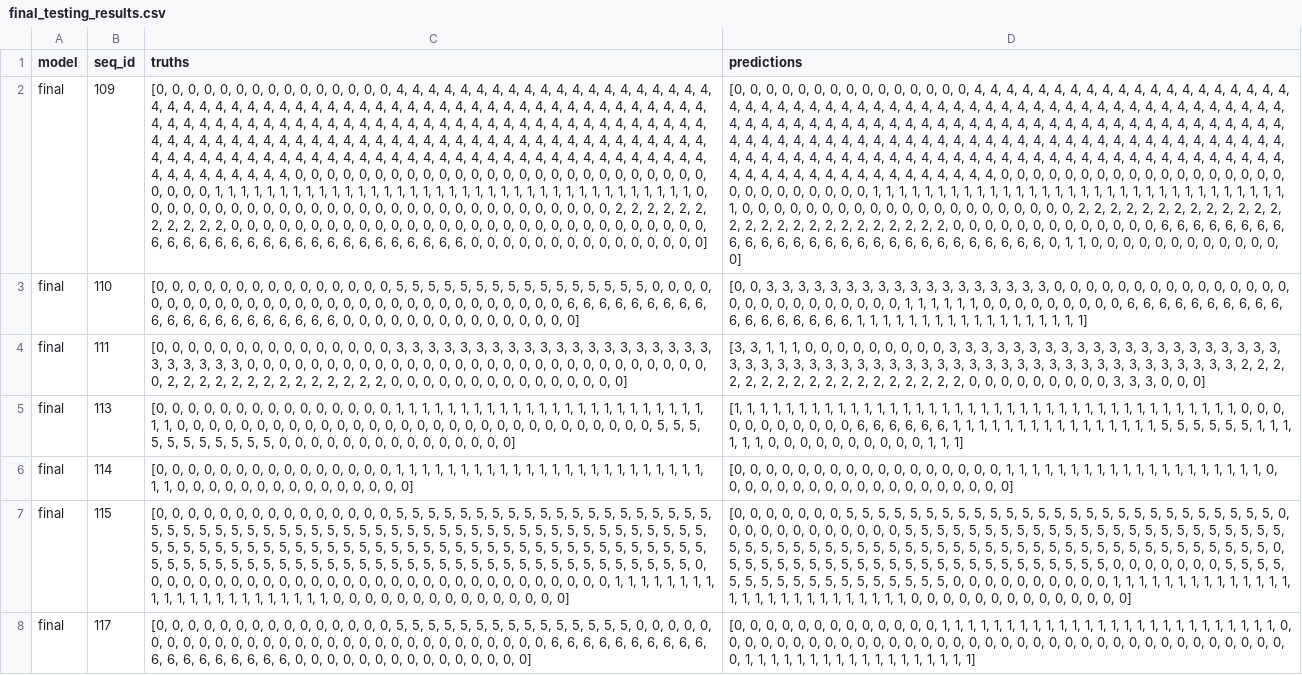
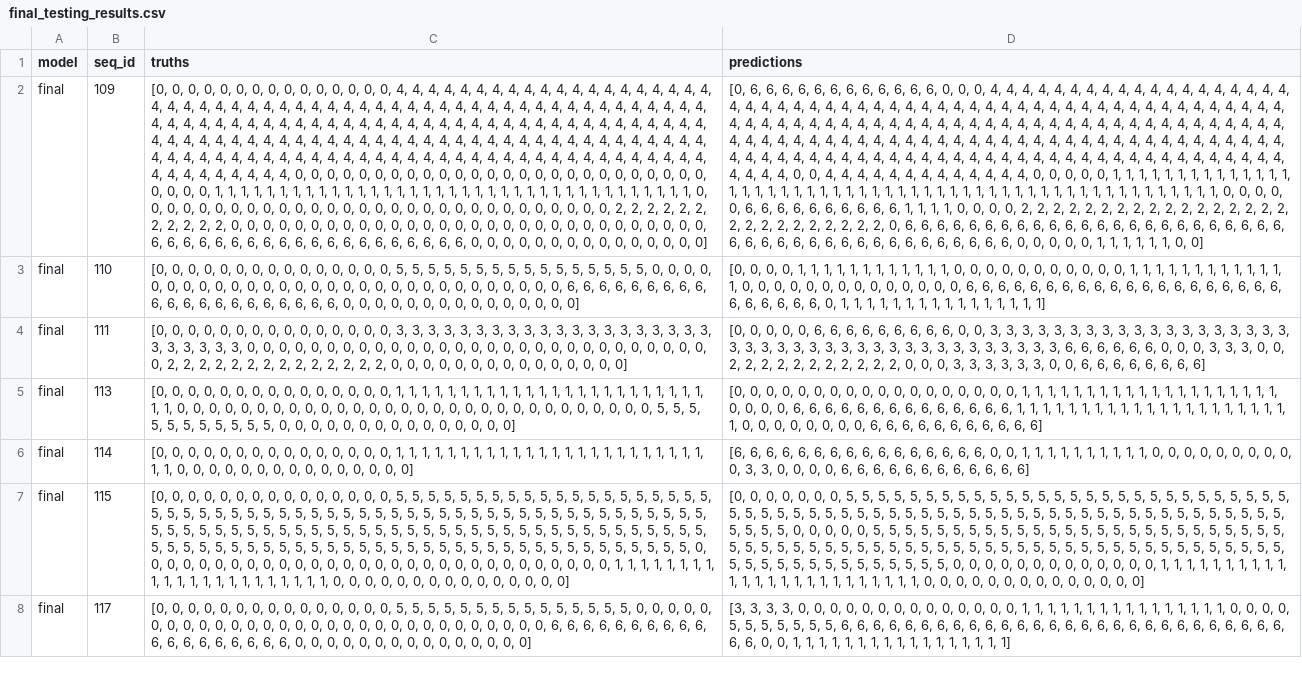
Before and after one commit to Tanimal19/gtcn_gesture_recognition, a CSV file: final_testing_results.csv, drawn as a sheet; only a part is shown; the diff covers the shown part only; the diff names each change by its address in the sheet, - before the commit and + after, or states it on an @@ line.

```diff
--- a/final_testing_results.csv
+++ b/final_testing_results.csv
-D2 (predictions): [0, 0, 0, 0, 0, 0, 0, 0, 0, 0, 0, 0, 0, 0, 0, 4, 4, 4, 4, 4, 4, 4, 4, 4, 4, 4, 4, 4, 4, 4, 4, 4, 4, 4, 4, 4, 4, 4, 4, 4, 4, 4, 4, 4, 4, 4, 4, 4, 4, 4, 4, 4, 4, 4, 4, 4, 4, 4, 4, 4, 4, 4, 4, 4, 4, 4, 4, 4, 4, 4, 4, 4, 4, 4, 4, 4, 4, 4, 4, 4, 4, 4, 4, 4, 4, 4, 4, 4, 4, 4, 4, 4, 4, 4, 4, 4, 4, 4, 4, 4, 4, 4, 4, 4, 4, 4, 4, 4, 4, 4, 4, 4, 4, 4, 4, 4, 4, 4, 4, 4, 4, 4, 4, 4, 4, 4, 4, 4, 4, 4, 4, 4, 4, 4, 4, 4, 4, 4, 4, 4, 4, 4, 4, 4, 4, 4, 4, 4, 4, 4, 4, 4, 4, 4, 4, 4, 4, 4, 4, 4, 4, 4, 4, 4, 4, 4, 4, 4, 4, 4, 4, 4, 4, 4, 4, 4, 4, 4, 4, 4, 4, 4, 4, 4, 4, 4, 4, 4, 4, 4, 4, 4, 0, 0, 0, 0, 0, 0, 0, 0, 0, 0, 0, 0, 0, 0, 0, 0, 0, 0, 0, 0, 0, 0, 0, 0, 0, 0, 0, 1, 1, 1, 1, 1, 1, 1, 1, 1, 1, 1, 1, 1, 1, 1, 1, 1, 1, 1, 1, 1, 1, 1, 1, 1, 1, 1, 1, 1, 1, 1, 1, 1, 0, 0, 0, 0, 0, 0, 0, 0, 0, 0, 0, 0, 0, 0, 0, 0, 0, 0, 0, 0, 0, 2, 2, 2, 2, 2, 2, 2, 2, 2, 2, 2, 2, 2, 2, 2, 2, 2, 2, 2, 2, 2, 2, 2, 2, 2, 2, 2, 0, 0, 0, 0, 0, 0, 0, 0, 0, 0, 0, 0, 0, 6, 6, 6, 6, 6, 6, 6, 6, 6, 6, 6, 6, 6, 6, 6, 6, 6, 6, 6, 6, 6, 6, 6, 6, 6, 6, 6, 6, 0, 1, 1, 0, 0, 0, 0, 0, 0, 0, 0, 0, 0, 0, 0, 0]
+D2 (predictions): [0, 6, 6, 6, 6, 6, 6, 6, 6, 6, 6, 6, 6, 0, 0, 0, 4, 4, 4, 4, 4, 4, 4, 4, 4, 4, 4, 4, 4, 4, 4, 4, 4, 4, 4, 4, 4, 4, 4, 4, 4, 4, 4, 4, 4, 4, 4, 4, 4, 4, 4, 4, 4, 4, 4, 4, 4, 4, 4, 4, 4, 4, 4, 4, 4, 4, 4, 4, 4, 4, 4, 4, 4, 4, 4, 4, 4, 4, 4, 4, 4, 4, 4, 4, 4, 4, 4, 4, 4, 4, 4, 4, 4, 4, 4, 4, 4, 4, 4, 4, 4, 4, 4, 4, 4, 4, 4, 4, 4, 4, 4, 4, 4, 4, 4, 4, 4, 4, 4, 4, 4, 4, 4, 4, 4, 4, 4, 4, 4, 4, 4, 4, 4, 4, 4, 4, 4, 4, 4, 4, 4, 4, 4, 4, 4, 4, 4, 4, 4, 4, 4, 4, 4, 4, 4, 4, 4, 4, 4, 4, 4, 4, 4, 4, 4, 4, 4, 4, 4, 4, 4, 4, 4, 4, 4, 4, 4, 4, 4, 0, 0, 4, 4, 4, 4, 4, 4, 4, 4, 4, 4, 4, 4, 4, 0, 0, 0, 0, 0, 1, 1, 1, 1, 1, 1, 1, 1, 1, 1, 1, 1, 1, 1, 1, 1, 1, 1, 1, 1, 1, 1, 1, 1, 1, 1, 1, 1, 1, 1, 1, 1, 1, 1, 1, 1, 1, 1, 1, 1, 1, 1, 1, 1, 1, 1, 1, 1, 1, 1, 1, 1, 0, 0, 0, 0, 0, 6, 6, 6, 6, 6, 6, 6, 6, 6, 6, 1, 1, 1, 1, 0, 0, 0, 0, 2, 2, 2, 2, 2, 2, 2, 2, 2, 2, 2, 2, 2, 2, 2, 2, 2, 2, 2, 2, 2, 2, 2, 2, 2, 2, 2, 0, 6, 6, 6, 6, 6, 6, 6, 6, 6, 6, 6, 6, 6, 6, 6, 6, 6, 6, 6, 6, 6, 6, 6, 6, 6, 6, 6, 6, 6, 6, 6, 6, 6, 6, 6, 6, 6, 6, 6, 6, 6, 6, 0, 0, 0, 0, 0, 1, 1, 1, 1, 1, 1, 0, 0]
-D3 (predictions): [0, 0, 3, 3, 3, 3, 3, 3, 3, 3, 3, 3, 3, 3, 3, 3, 3, 3, 3, 3, 0, 0, 0, 0, 0, 0, 0, 0, 0, 0, 0, 0, 0, 0, 0, 0, 0, 0, 0, 0, 0, 0, 0, 0, 0, 0, 1, 1, 1, 1, 1, 1, 0, 0, 0, 0, 0, 0, 0, 0, 0, 6, 6, 6, 6, 6, 6, 6, 6, 6, 6, 6, 6, 6, 6, 6, 6, 6, 6, 1, 1, 1, 1,…
+D3 (predictions): [0, 0, 0, 0, 1, 1, 1, 1, 1, 1, 1, 1, 1, 1, 1, 1, 0, 0, 0, 0, 0, 0, 0, 0, 0, 0, 0, 1, 1, 1, 1, 1, 1, 1, 1, 1, 1, 1, 1, 1, 0, 0, 0, 0, 0, 0, 0, 0, 0, 0, 0, 0, 0, 0, 6, 6, 6, 6, 6, 6, 6, 6, 6, 6, 6, 6, 6, 6, 6, 6, 6, 6, 6, 6, 6, 6, 6, 6, 6, 6, 0, 1, 1,…
-D4 (predictions): [3, 3, 1, 1, 1, 0, 0, 0, 0, 0, 0, 0, 0, 0, 3, 3, 3, 3, 3, 3, 3, 3, 3, 3, 3, 3, 3, 3, 3, 3, 3, 3, 3, 3, 3, 3, 3, 3, 3, 3, 3, 3, 3, 3, 3, 3, 3, 3, 3, 3, 3, 3, 3, 3, 3, 3, 3, 3, 3, 3, 3, 3, 3, 3, 3, 3, 3, 2, 2, 2, 2, 2, 2, 2, 2, 2, 2, 2, 2, 2, 2, 2, 2, 2, 2, 0, 0, 0, 0, 0, 0, 0, 0, 0, 3, 3, 3, 0, 0, 0]
+D4 (predictions): [0, 0, 0, 0, 0, 6, 6, 6, 6, 6, 6, 6, 6, 6, 0, 0, 3, 3, 3, 3, 3, 3, 3, 3, 3, 3, 3, 3, 3, 3, 3, 3, 3, 3, 3, 3, 3, 3, 3, 3, 3, 3, 3, 3, 3, 3, 3, 3, 3, 3, 3, 3, 3, 3, 3, 3, 6, 6, 6, 6, 6, 6, 0, 0, 0, 3, 3, 3, 0, 0, 2, 2, 2, 2, 2, 2, 2, 2, 2, 2, 2, 0, 0, 0, 3, 3, 3, 3, 3, 3, 0, 0, 6, 6, 6, 6, 6, 6, 6, 6]
-D5 (predictions): [1, 1, 1, 1, 1, 1, 1, 1, 1, 1, 1, 1, 1, 1, 1, 1, 1, 1, 1, 1, 1, 1, 1, 1, 1, 1, 1, 1, 1, 1, 1, 1, 1, 1, 1, 1, 1, 1, 1, 0, 0, 0, 0, 0, 0, 0, 0, 0, 0, 0, 6, 6, 6, 6, 6, 6, 1, 1, 1, 1, 1, 1, 1, 1, 1, 1, 1, 1, 1, 1, 1, 1, 5, 5, 5, 5, 5, 5, 1, 1, 1, 1, 1, 1, 0, 0, 0, 0, 0, 0, 0, 0, 0, 0, 1, 1, 1]
+D5 (predictions): [0, 0, 0, 0, 0, 0, 0, 0, 0, 0, 0, 0, 0, 0, 0, 0, 0, 0, 1, 1, 1, 1, 1, 1, 1, 1, 1, 1, 1, 1, 1, 1, 1, 1, 1, 1, 1, 1, 0, 0, 0, 0, 6, 6, 6, 6, 6, 6, 6, 6, 6, 6, 6, 6, 6, 6, 1, 1, 1, 1, 1, 1, 1, 1, 1, 1, 1, 1, 1, 1, 1, 1, 1, 1, 1, 1, 1, 1, 0, 0, 0, 0, 0, 0, 0, 0, 6, 6, 6, 6, 6, 6, 6, 6, 6, 6, 6]
-D6 (predictions): [0, 0, 0, 0, 0, 0, 0, 0, 0, 0, 0, 0, 0, 0, 0, 0, 0, 1, 1, 1, 1, 1, 1, 1, 1, 1, 1, 1, 1, 1, 1, 1, 1, 1, 1, 1, 1, 0, 0, 0, 0, 0, 0, 0, 0, 0, 0, 0, 0, 0, 0, 0, 0, 0, 0, 0]
+D6 (predictions): [6, 6, 6, 6, 6, 6, 6, 6, 6, 6, 6, 6, 6, 6, 6, 6, 0, 0, 1, 1, 1, 1, 1, 1, 1, 1, 1, 1, 0, 0, 0, 0, 0, 0, 0, 0, 0, 0, 3, 3, 0, 0, 0, 0, 6, 6, 6, 6, 6, 6, 6, 6, 6, 6, 6, 6]
-D7 (predictions): …5, 5, 0, 0, 0, 0, 0, 0, 0, 0, 0, 0, 0, 0, 5, 5, 5, 5, 5, 5, 5, 5, 5, 5, 5, 5, 5, 5, 5, 5, 5, 5, 5, 5, 5, 5, 5, 5, 5, 5, 5, 5, 5, 5, 5, 5, 5, 5, 5, 5, 5, 5, 5, 5, 5, 5, 5, 5, 5, 5, 5, 5, 5, 5, 5, 5, 5, 5, 5, 5, 5, 5, 0, 5, 5, 5, 5, 5, 5, 5, 5, 5, 5, 5, 5, 5, 5, 5, 5, 5, 5, 5, 5, 5, 5, 5, 5, 0, 0, 0, 0, 0, 0, 0, 5, 5, 5, 5, 5, 5, 5, 5, 5, 5, 5, 5, 5, 5, 5, 5, 5, 5, 0, 0, 0, 0, 0, 0, 0, 0, 0, 0, 1, 1, 1, 1, 1,…
+D7 (predictions): …5, 5, 5, 5, 5, 5, 5, 5, 5, 5, 5, 5, 5, 5, 5, 5, 5, 5, 5, 5, 5, 5, 5, 5, 5, 5, 5, 5, 5, 5, 5, 5, 5, 5, 5, 5, 5, 5, 5, 5, 5, 5, 0, 0, 0, 0, 0, 5, 5, 5, 5, 5, 5, 5, 5, 5, 5, 5, 5, 5, 5, 5, 5, 5, 5, 5, 5, 5, 5, 5, 5, 5, 5, 5, 5, 5, 5, 5, 5, 5, 5, 5, 5, 5, 5, 5, 5, 5, 5, 5, 5, 5, 5, 5, 5, 5, 5, 5, 5, 5, 5, 5, 5, 5, 5, 5, 5, 5, 5, 5, 5, 5, 5, 5, 5, 5, 5, 5, 5, 5, 5, 5, 0, 0, 0, 0, 0, 0, 0, 0, 0, 0, 0, 0, 0, 1, 1,…
-D8 (predictions): [0, 0, 0, 0, 0, 0, 0, 0, 0, 0, 0, 0, 0, 1, 1, 1, 1, 1, 1, 1, 1, 1, 1, 1, 1, 1, 1, 1, 1, 1, 1, 1, 1, 1, 1, 1, 1, 1, 1, 0, 0, 0, 0, 0, 0, 0, 0, 0, 0, 0, 0, 0, 0, 0, 0, 0, 0, 0, 0, 0, 0, 0, 0, 0, 0, 0, 0, 0, 0, 0, 0, 0, 0, 0, 0, 0, 1, 1, 1,…
+D8 (predictions): [3, 3, 3, 3, 0, 0, 0, 0, 0, 0, 0, 0, 0, 0, 0, 0, 0, 0, 1, 1, 1, 1, 1, 1, 1, 1, 1, 1, 1, 1, 1, 1, 1, 1, 0, 0, 0, 0, 5, 5, 5, 5, 5, 5, 5, 6, 6, 6, 6, 6, 6, 6, 6, 6, 6, 6, 6, 6, 6, 6, 6, 6, 6, 6, 6, 6, 6, 6, 6, 6, 6, 6, 6, 6, 6, 0, 0, 1, 1,…
```
Also changed, not shown: 49 edited cells elsewhere in this file, 5 other files.
